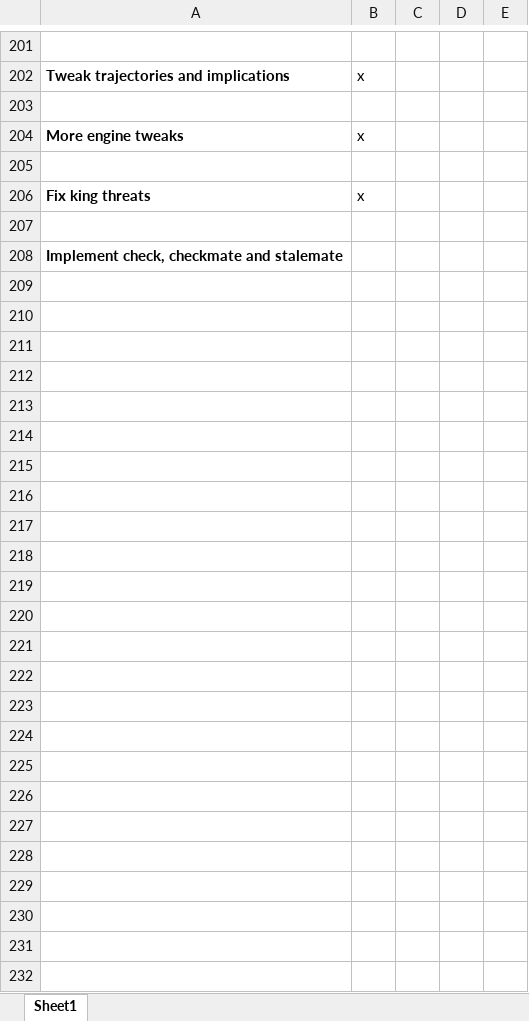
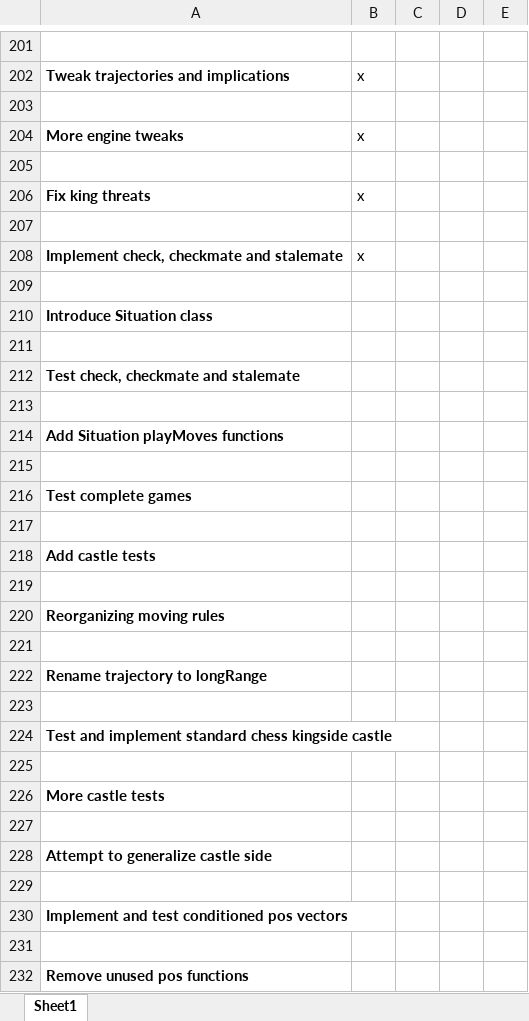
Before and after one commit to LeonidPozamantir/li-ja, an Excel workbook: ActionPlan.xlsx, sheet Sheet1, drawn as a sheet; only a part is shown, gaps mark what is left out; values as stored, in another font and other column widths than the file's, no borders; the diff names each change by its address in the sheet, - before the commit and + after, or states it on an @@ line.

Commit message:
check, checkmate and stalemate

```diff
--- a/ActionPlan.xlsx (sheet Sheet1)
+++ b/ActionPlan.xlsx (sheet Sheet1)
-B208: (empty)
+B208: x
+row 209: (empty)
+row 210: Introduce Situation class
+row 211: (empty)
+row 212: Test check, checkmate and stalemate
+row 213: (empty)
+row 214: Add Situation playMoves functions
+row 215: (empty)
+row 216: Test complete games
+row 217: (empty)
+row 218: Add castle tests
+row 219: (empty)
+row 220: Reorganizing moving rules
+row 221: (empty)
+row 222: Rename trajectory to longRange
+row 223: (empty)
+row 224: Test and implement standard chess kingside castle
+row 225: (empty)
+row 226: More castle tests
+row 227: (empty)
+row 228: Attempt to generalize castle side
+row 229: (empty)
+row 230: Implement and test conditioned pos vectors
+row 231: (empty)
+row 232: Remove unused pos functions
```
Also changed, not shown: 4 other files.
